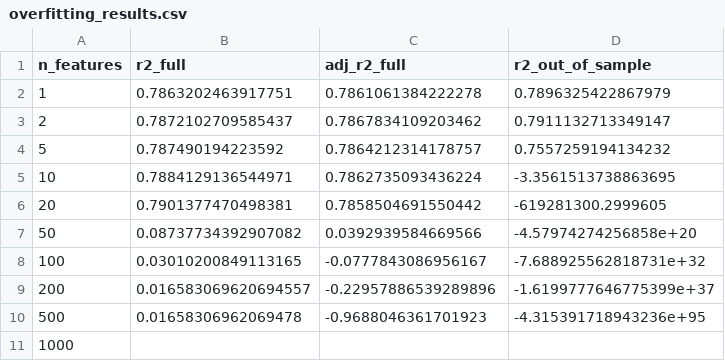
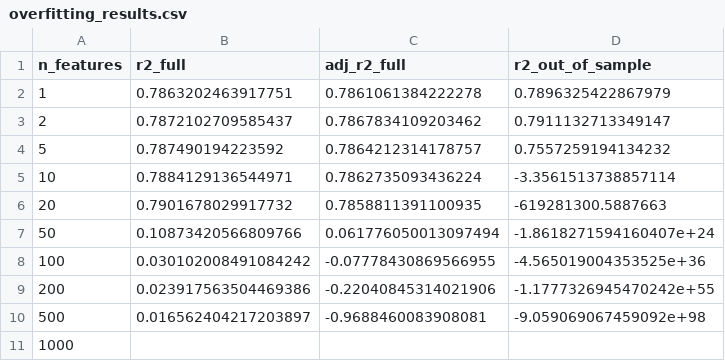
Before and after one commit to gsaco/High_Dimensional_Linear_Models, a CSV file: Python/output/overfitting_results.csv, drawn as a sheet.

```diff
--- a/Python/output/overfitting_results.csv
+++ b/Python/output/overfitting_results.csv
@@ -4,8 +4,8 @@ n_features,r2_full,adj_r2_full,r2_out_of_sample
 5,0.787490194223592,0.7864212314178757,0.7557259194134232
-10,0.7884129136544971,0.7862735093436224,-3.3561513738863695
-20,0.7901377470498381,0.7858504691550442,-619281300.2999605
-50,0.08737734392907082,0.0392939584669566,-4.57974274256858e+20
-100,0.03010200849113165,-0.0777843086956167,-7.688925562818731e+32
-200,0.016583069620694557,-0.22957886539289896,-1.6199777646775399e+37
-500,0.01658306962069478,-0.9688046361701923,-4.315391718943236e+95
+10,0.7884129136544971,0.7862735093436224,-3.3561513738857114
+20,0.7901678029917732,0.7858811391100935,-619281300.5887663
+50,0.10873420566809766,0.061776050013097494,-1.8618271594160407e+24
+100,0.030102008491084242,-0.07778430869566955,-4.565019004353525e+36
+200,0.023917563504469386,-0.22040845314021906,-1.1777326945470242e+55
+500,0.016562404217203897,-0.9688460083908081,-9.059069067459092e+98
 1000,,,
```
Also changed, not shown: Python/output/premium_analysis.csv, Python/output/regression_results.csv, 5 other files.
